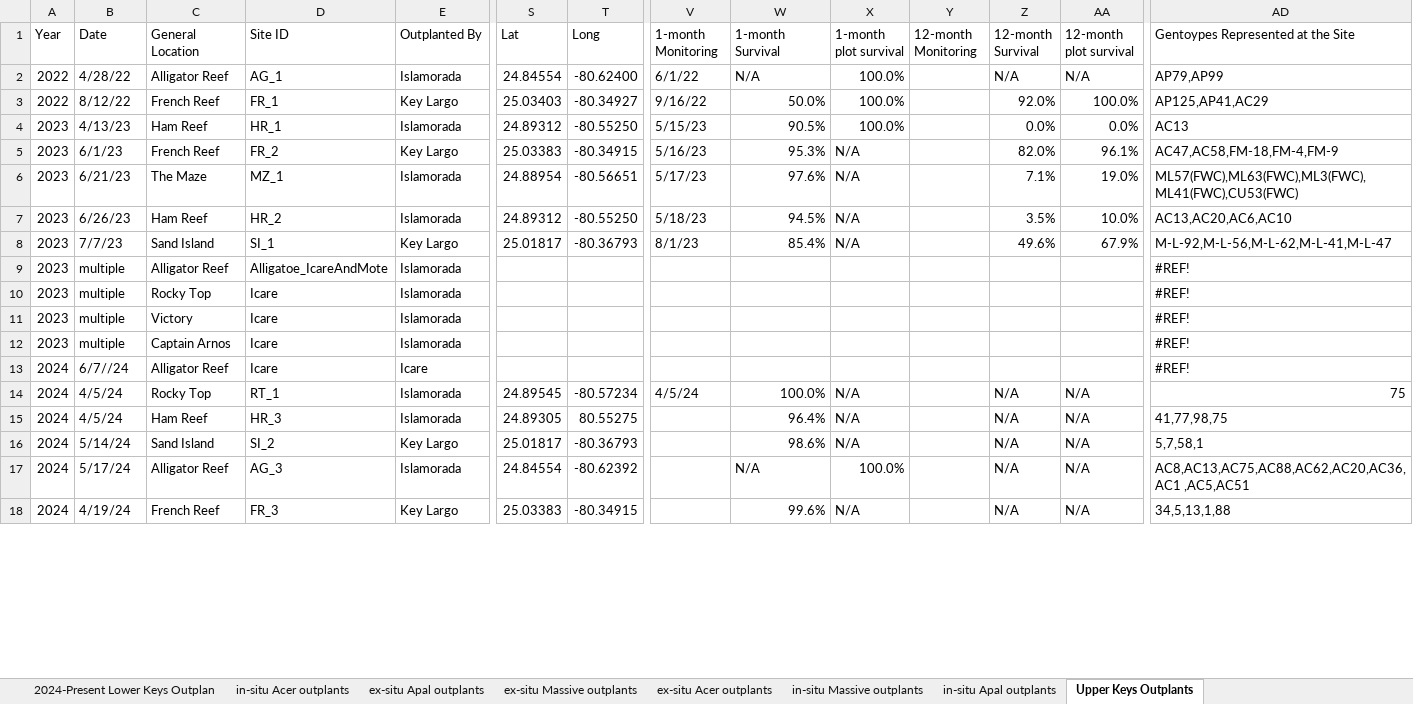
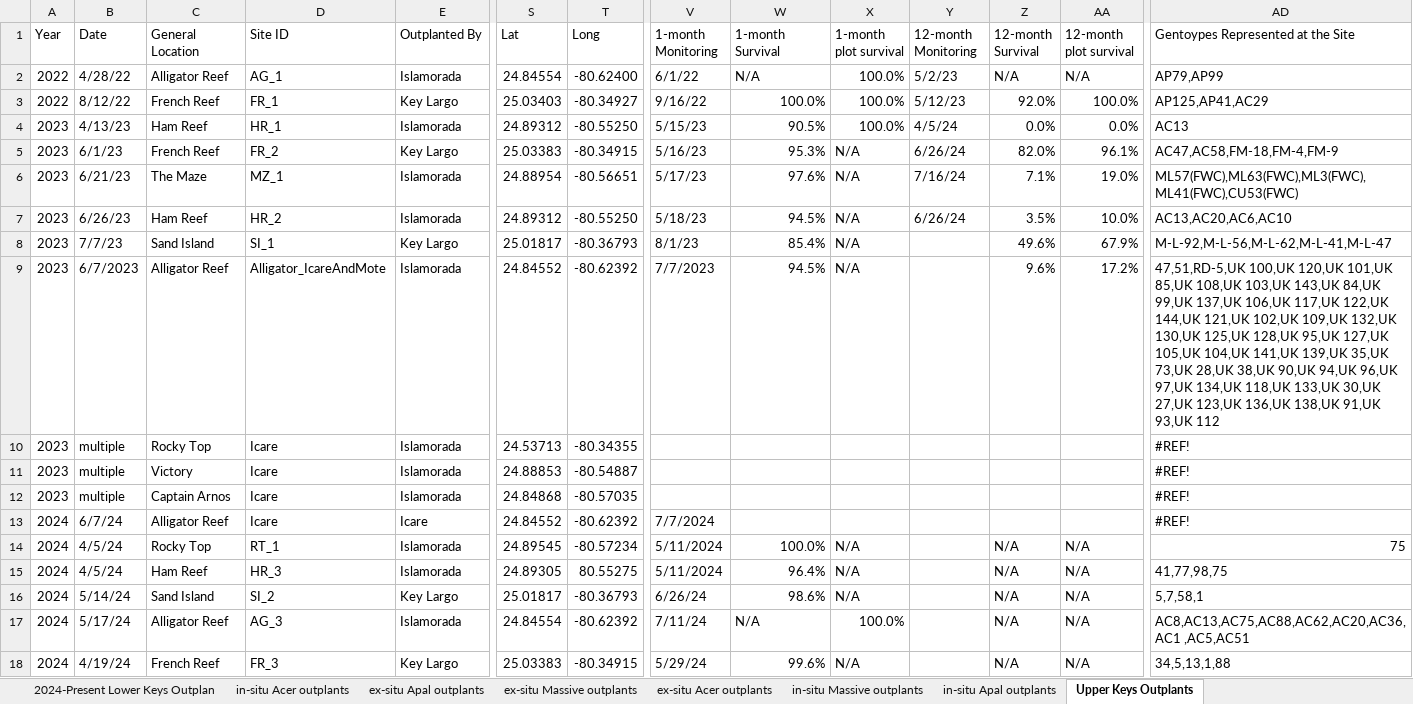
Before and after one commit to icombs2017/nfwfEdrMonitoring, an Excel workbook: data/outplantData.xlsx, sheet Upper Keys Outplants, drawn as a sheet; only a part is shown, gaps mark what is left out; values as stored, in another font and other column widths than the file's, no cell formats; charts and pictures and conditional formats not drawn; the diff covers the shown part only; the diff names each change by its address in the sheet, - before the commit and + after, or states it on an @@ line.

```diff
--- a/data/outplantData.xlsx (sheet Upper Keys Outplants)
+++ b/data/outplantData.xlsx (sheet Upper Keys Outplants)
-Y2 (12-month Monitoring): (empty)
+Y2 (12-month Monitoring): 5/2/23
-W3 (1-month Survival): 50.0%
+W3 (1-month Survival): 100.0%
-Y3 (12-month Monitoring): (empty)
+Y3 (12-month Monitoring): 5/12/23
-Y4 (12-month Monitoring): (empty)
+Y4 (12-month Monitoring): 4/5/24
-Y5 (12-month Monitoring): (empty)
+Y5 (12-month Monitoring): 6/26/24
-Y6 (12-month Monitoring): (empty)
+Y6 (12-month Monitoring): 7/16/24
-Y7 (12-month Monitoring): (empty)
+Y7 (12-month Monitoring): 6/26/24
-B9 (Date): multiple
+B9 (Date): 6/7/2023
-D9 (Site ID): Alligatoe_IcareAndMote
+D9 (Site ID): Alligator_IcareAndMote
-S9 (Lat): (empty)
+S9 (Lat): 24.84552
-T9 (Long): (empty)
+T9 (Long): -80.62392
-V9 (1-month Monitoring): (empty)
+V9 (1-month Monitoring): 7/7/2023
-W9 (1-month Survival): (empty)
+W9 (1-month Survival): 94.5%
-X9 (1-month plot survival): (empty)
+X9 (1-month plot survival): N/A
-Z9 (12-month Survival): (empty)
+Z9 (12-month Survival): 9.6%
-AA9 (12-month plot survival): (empty)
+AA9 (12-month plot survival): 17.2%
-AD9: #REF!
+AD9: 47,51,RD-5,UK 100,UK 120,UK 101,UK 85,UK 108,UK 103,UK 143,UK 84,UK 99,UK 137,UK 106,UK 117,UK 122,UK 144,UK 121,UK 102,UK 109,UK 132,UK 130,UK 125,UK 128,UK 95,UK 127,UK 105,UK 104,UK 141,UK 139,UK 35,UK 73,UK 28,UK 38,UK 90,UK 94,UK 96,UK 97,UK 134,UK 118,UK 133,UK 30,UK 27,UK 123,UK 136,UK 138,UK 91,UK 93,UK 112
-S10 (Lat): (empty)
+S10 (Lat): 24.53713
-T10 (Long): (empty)
+T10 (Long): -80.34355
-S11 (Lat): (empty)
+S11 (Lat): 24.88853
-T11 (Long): (empty)
+T11 (Long): -80.54887
-S12 (Lat): (empty)
+S12 (Lat): 24.84868
-T12 (Long): (empty)
+T12 (Long): -80.57035
-B13 (Date): 6/7//24
+B13 (Date): 6/7/24
-S13 (Lat): (empty)
+S13 (Lat): 24.84552
-T13 (Long): (empty)
+T13 (Long): -80.62392
-V13 (1-month Monitoring): (empty)
+V13 (1-month Monitoring): 7/7/2024
-V14 (1-month Monitoring): 4/5/24
+V14 (1-month Monitoring): 5/11/2024
-V15 (1-month Monitoring): (empty)
+V15 (1-month Monitoring): 5/11/2024
-V16 (1-month Monitoring): (empty)
+V16 (1-month Monitoring): 6/26/24
-V17 (1-month Monitoring): (empty)
+V17 (1-month Monitoring): 7/11/24
-V18 (1-month Monitoring): (empty)
+V18 (1-month Monitoring): 5/29/24
```
Also changed, not shown: 37 edited cells elsewhere in this sheet, sheet in-situ Acer outplants, sheet ex-situ Apal outplants, sheet New Restoration deliverables su, sheet 2024-Present Lower Keys Outplan, sheet 2008-2022 Restoration outplant, sheet ex-situ Massive outplants, cell formats, 4 other files.
